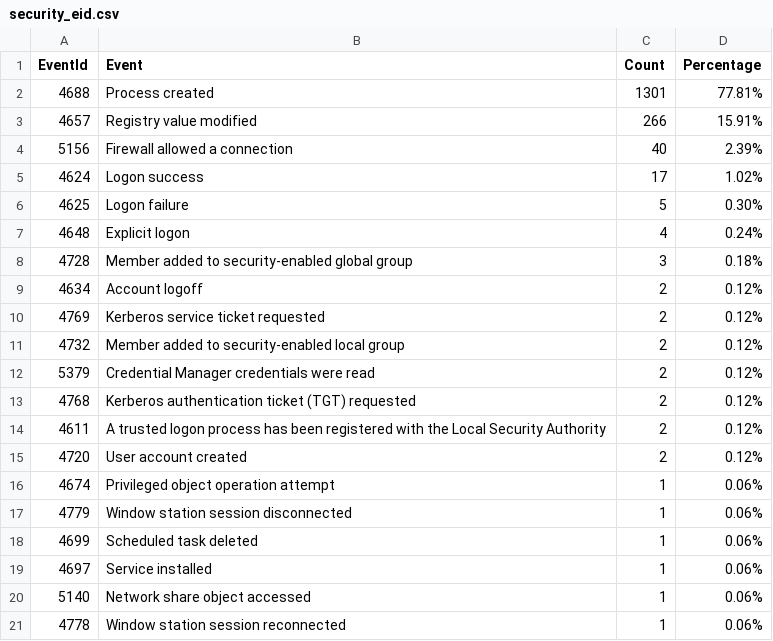
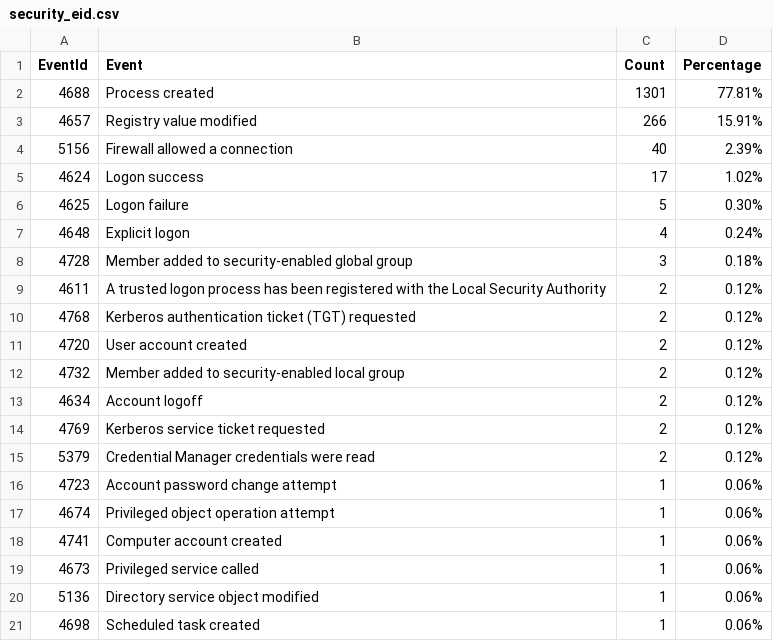
Before and after one commit to fukusuket/InvestigateWindowsLogSetting, a CSV file: security_eid.csv, drawn as a sheet.

```diff
--- a/security_eid.csv
+++ b/security_eid.csv
@@ -8,14 +8,14 @@ EventId,Event,Count,Percentage
 4728,Member added to security-enabled global group,3,0.18%
+4611,A trusted logon process has been registered with the Local Security Authority,2,0.12%
+4768,Kerberos authentication ticket (TGT) requested,2,0.12%
+4720,User account created,2,0.12%
+4732,Member added to security-enabled local group,2,0.12%
 4634,Account logoff,2,0.12%
 4769,Kerberos service ticket requested,2,0.12%
-4732,Member added to security-enabled local group,2,0.12%
 5379,Credential Manager credentials were read,2,0.12%
-4768,Kerberos authentication ticket (TGT) requested,2,0.12%
-4611,A trusted logon process has been registered with the Local Security Authority,2,0.12%
-4720,User account created,2,0.12%
+4723,Account password change attempt,1,0.06%
 4674,Privileged object operation attempt,1,0.06%
-4779,Window station session disconnected,1,0.06%
-4699,Scheduled task deleted,1,0.06%
-4697,Service installed,1,0.06%
-5140,Network share object accessed,1,0.06%
-4778,Window station session reconnected,1,0.06%
+4741,Computer account created,1,0.06%
+4673,Privileged service called,1,0.06%
+5136,Directory service object modified,1,0.06%
+4698,Scheduled task created,1,0.06%
```
Also changed, not shown: sigma_eid.csv, 3 other files.
